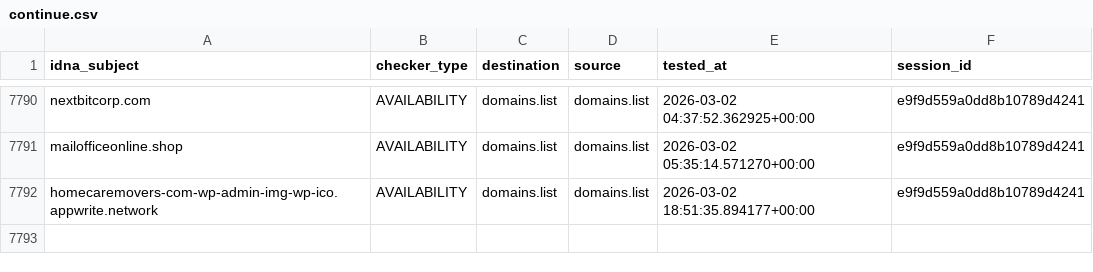
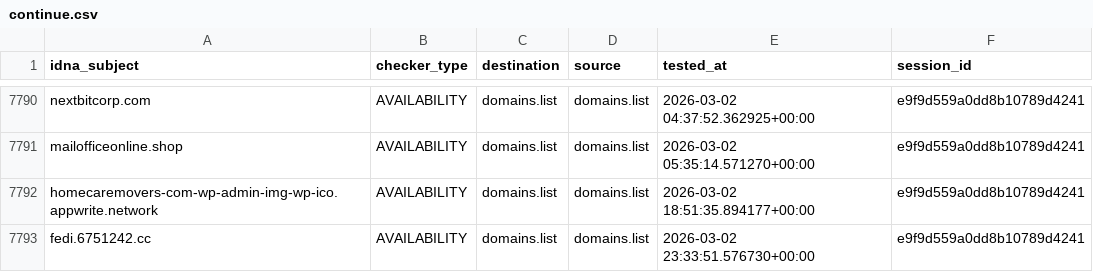
Before and after one commit to Ultimate-Hosts-Blacklist/someonewhocares.org, a CSV file: output/domains.list/continue.csv, drawn as a sheet; only a part is shown, gaps mark what is left out; the diff names each change by its address in the sheet, - before the commit and + after, or states it on an @@ line.

```diff
--- a/output/domains.list/continue.csv
+++ b/output/domains.list/continue.csv
+row 7793: fedi.6751242.cc | AVAILABILITY | domains.list | domains.list | 2026-03-02 23:33:51.576730+00:00 | e9f9d559a0dd8b10789d4241
```
Also changed, not shown: 8 other files.
